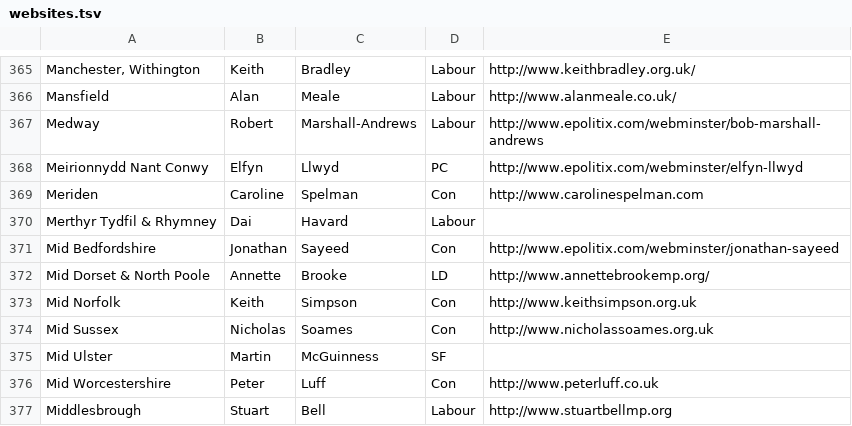
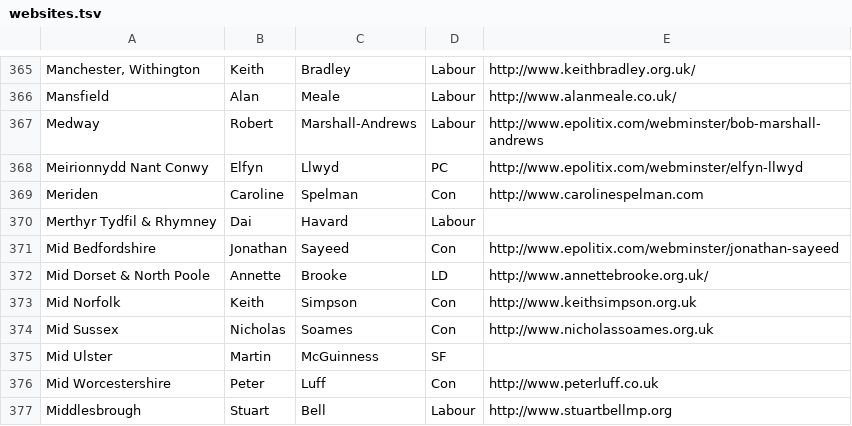
Before and after one commit to openaustralia/theyvoteforyou, a TSV file: rawdata/websites.tsv, drawn as a sheet; only a part is shown, gaps mark what is left out.

```diff
--- a/rawdata/websites.tsv
+++ b/rawdata/websites.tsv
@@ -371,3 +371,3 @@ Merthyr Tydfil & Rhymney	Dai	Havard	Labour
 Mid Bedfordshire	Jonathan	Sayeed	Con	http://www.epolitix.com/webminster/jonathan-sayeed
-Mid Dorset & North Poole	Annette	Brooke	LD	http://www.annettebrookemp.org/
+Mid Dorset & North Poole	Annette	Brooke	LD	http://www.annettebrooke.org.uk/
 Mid Norfolk	Keith	Simpson	Con	http://www.keithsimpson.org.uk
```
Also changed, not shown: 28 other files.
